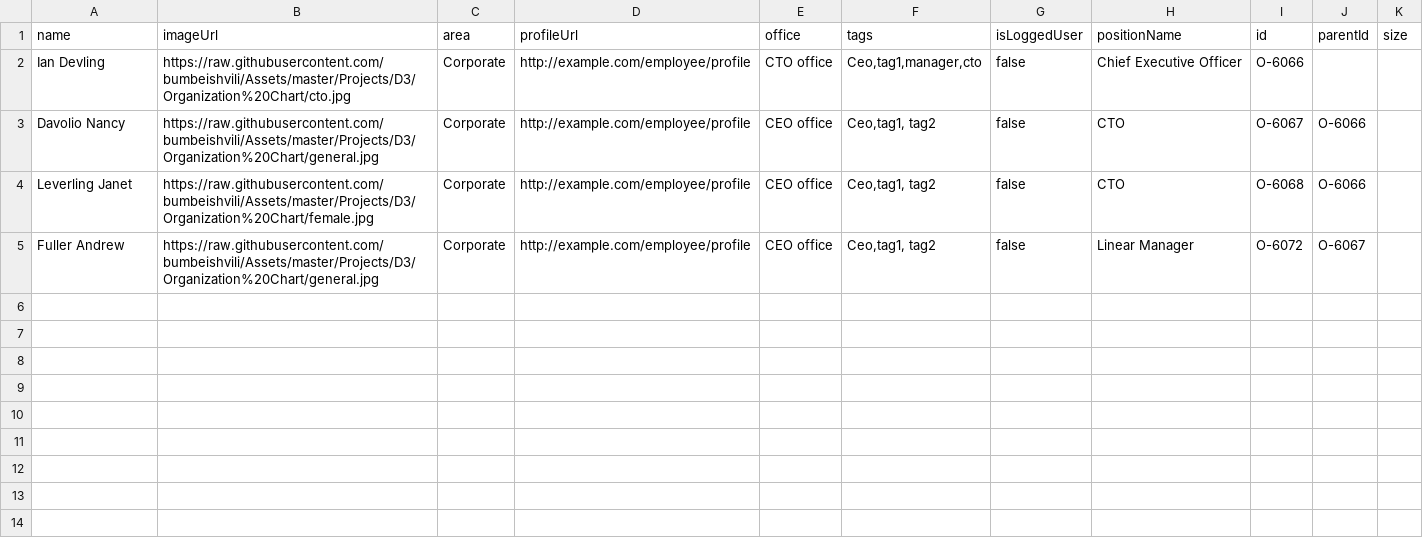
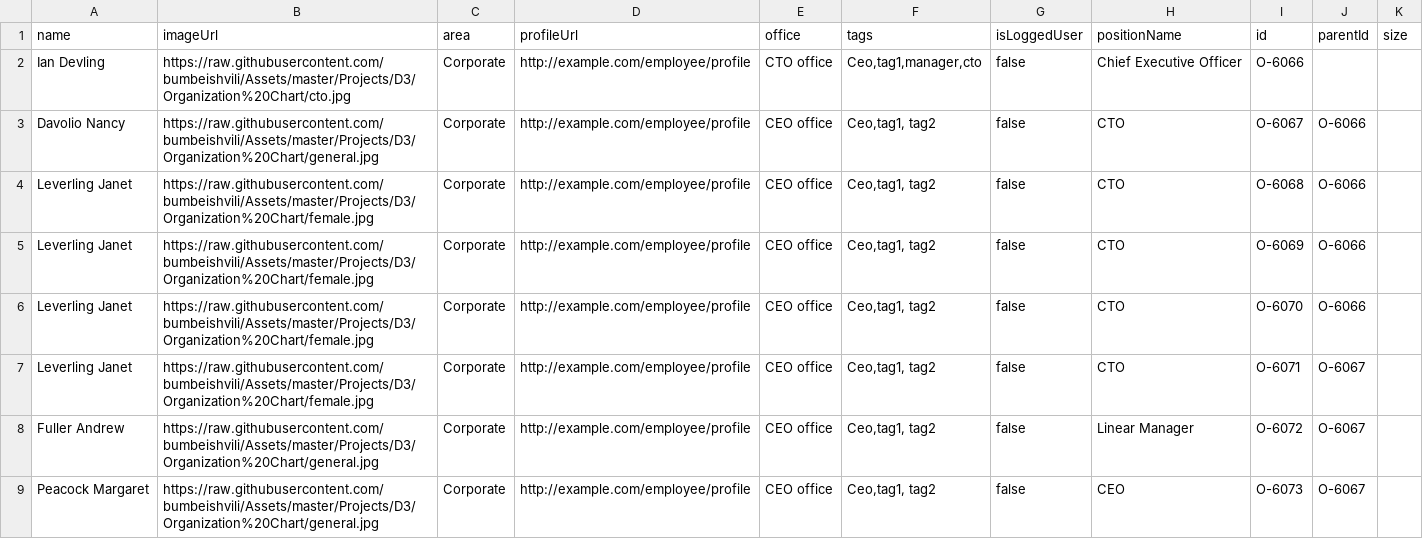
Before and after one commit to znzn2013/test, a CSV file: test1.csv, drawn as a sheet; the diff names each change by its address in the sheet, - before the commit and + after, or states it on an @@ line.

Commit message:
Update test1.csv

```diff
--- a/test1.csv
+++ b/test1.csv
+row 5: Leverling Janet | https://raw.githubusercontent.com/bumbeishvili/Assets/master/Projects/D3/Organization%20Chart/female.jpg | Corporate | http://example.com/employee/profile | CEO office | Ceo,tag1, tag2 | false | CTO | O-6069 | O-6066
+row 6: Leverling Janet | https://raw.githubusercontent.com/bumbeishvili/Assets/master/Projects/D3/Organization%20Chart/female.jpg | Corporate | http://example.com/employee/profile | CEO office | Ceo,tag1, tag2 | false | CTO | O-6070 | O-6066
+row 7: Leverling Janet | https://raw.githubusercontent.com/bumbeishvili/Assets/master/Projects/D3/Organization%20Chart/female.jpg | Corporate | http://example.com/employee/profile | CEO office | Ceo,tag1, tag2 | false | CTO | O-6071 | O-6067
+row 9: Peacock Margaret | https://raw.githubusercontent.com/bumbeishvili/Assets/master/Projects/D3/Organization%20Chart/general.jpg | Corporate | http://example.com/employee/profile | CEO office | Ceo,tag1, tag2 | false | CEO | O-6073 | O-6067
```
